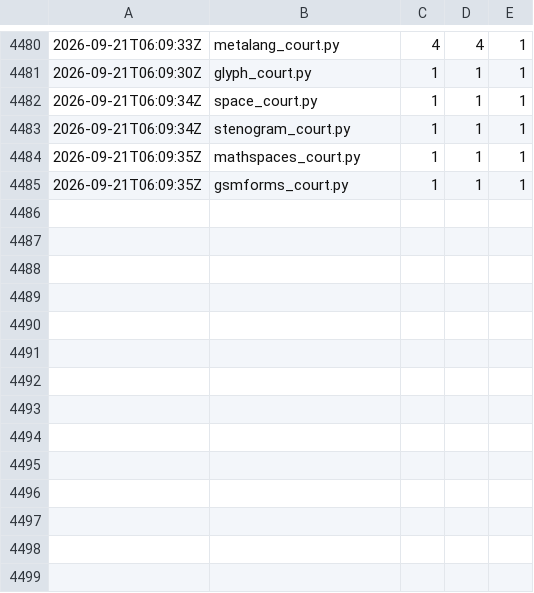
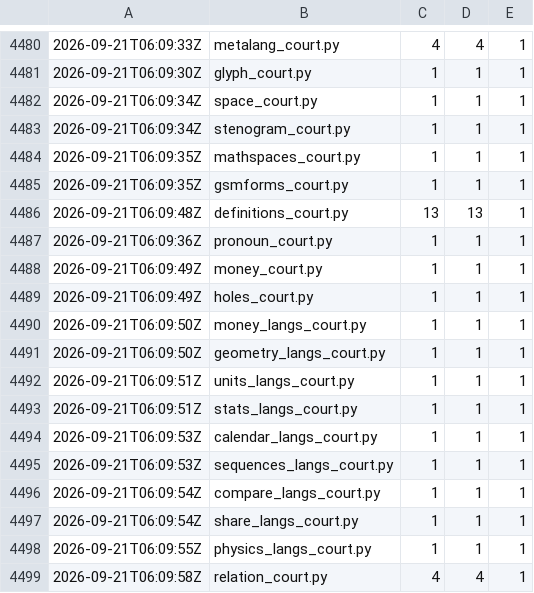
Before and after one commit to synarcai/genesis-corpus, a TSV file: reports/SUITE-TRACE.tsv, drawn as a sheet; only a part is shown, gaps mark what is left out; the diff names each change by its address in the sheet, - before the commit and + after, or states it on an @@ line.

```diff
--- a/reports/SUITE-TRACE.tsv
+++ b/reports/SUITE-TRACE.tsv
+row 4486: 2026-09-21T06:09:48Z | definitions_court.py | 13 | 13 | 1
+row 4487: 2026-09-21T06:09:36Z | pronoun_court.py | 1 | 1 | 1
+row 4488: 2026-09-21T06:09:49Z | money_court.py | 1 | 1 | 1
+row 4489: 2026-09-21T06:09:49Z | holes_court.py | 1 | 1 | 1
+row 4490: 2026-09-21T06:09:50Z | money_langs_court.py | 1 | 1 | 1
+row 4491: 2026-09-21T06:09:50Z | geometry_langs_court.py | 1 | 1 | 1
+row 4492: 2026-09-21T06:09:51Z | units_langs_court.py | 1 | 1 | 1
+row 4493: 2026-09-21T06:09:51Z | stats_langs_court.py | 1 | 1 | 1
+row 4494: 2026-09-21T06:09:53Z | calendar_langs_court.py | 1 | 1 | 1
+row 4495: 2026-09-21T06:09:53Z | sequences_langs_court.py | 1 | 1 | 1
+row 4496: 2026-09-21T06:09:54Z | compare_langs_court.py | 1 | 1 | 1
+row 4497: 2026-09-21T06:09:54Z | share_langs_court.py | 1 | 1 | 1
+row 4498: 2026-09-21T06:09:55Z | physics_langs_court.py | 1 | 1 | 1
+row 4499: 2026-09-21T06:09:58Z | relation_court.py | 4 | 4 | 1
```
Also changed, not shown: reports/SUITE-COST.tsv, 3 other files.
